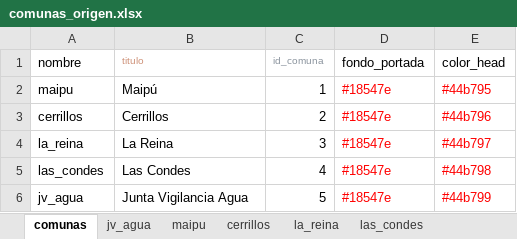
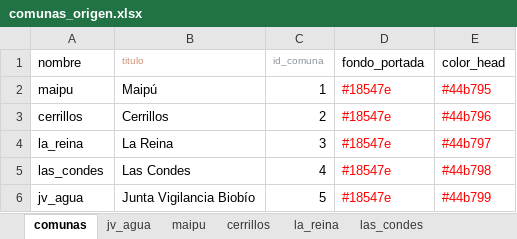
Before and after one commit to Sud-Austral/Data-Info, an Excel workbook: comunas_origen.xlsx, sheet comunas, drawn as a sheet; values as stored, in another font and other column widths than the file's, no borders; the diff names each change by its address in the sheet, - before the commit and + after, or states it on an @@ line.

Commit message:
Update comunas_origen.xlsx

```diff
--- a/comunas_origen.xlsx (sheet comunas)
+++ b/comunas_origen.xlsx (sheet comunas)
-B6 (titulo): Junta Vigilancia Agua
+B6 (titulo): Junta Vigilancia Biobío
```
Also changed, not shown: sheet jv_agua.
